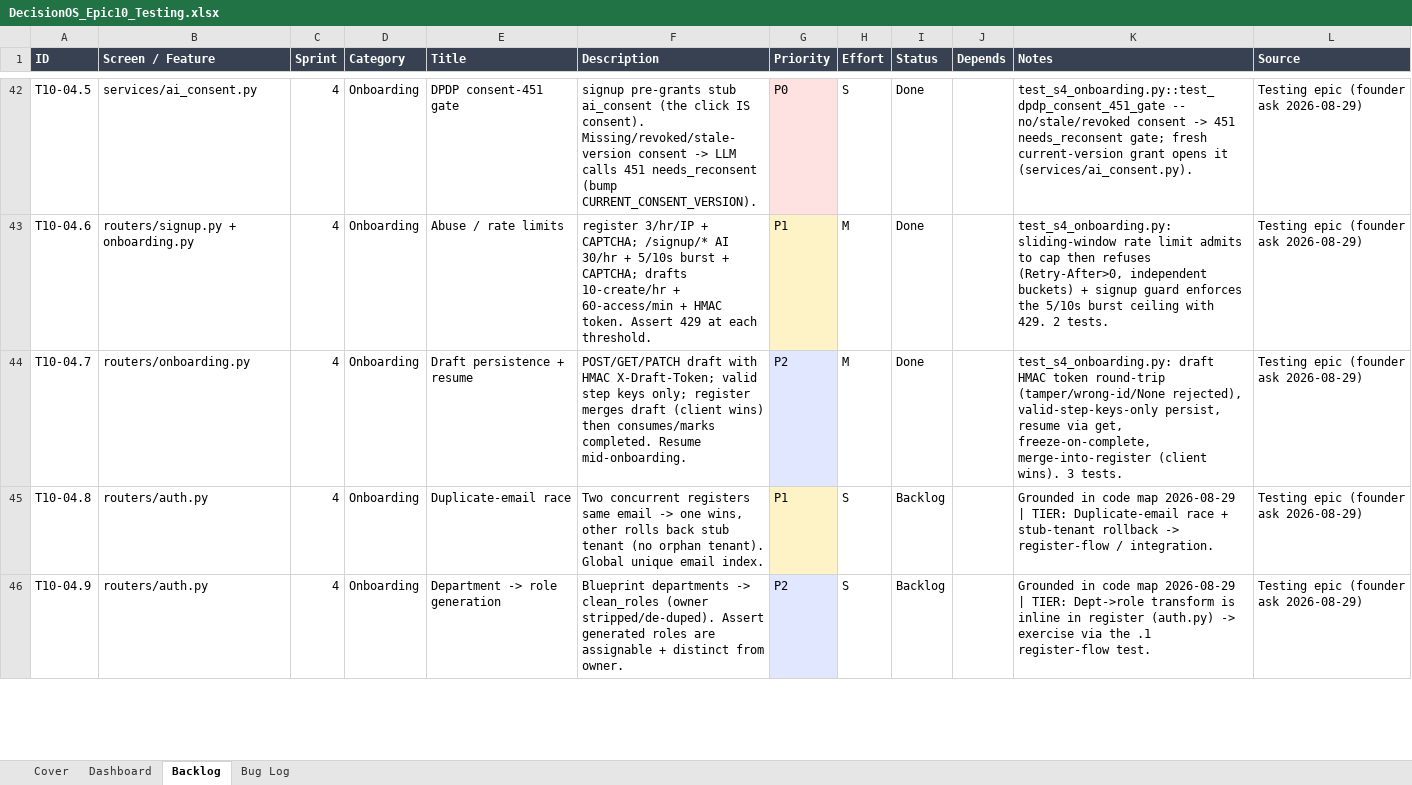
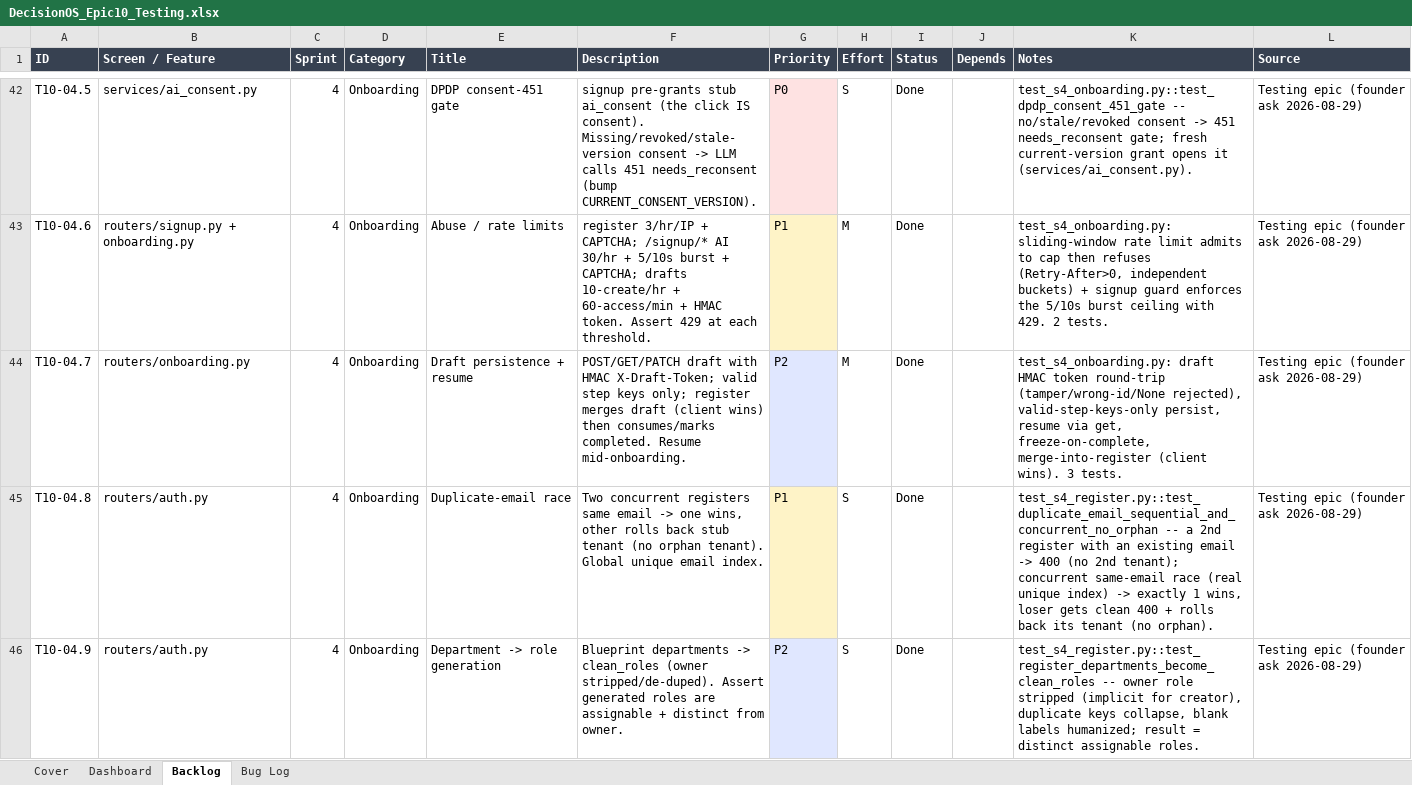
Before and after one commit to quazrelevate-god/DecisionOS, an Excel workbook: docs/DecisionOS_Epic10_Testing.xlsx, sheet Backlog, drawn as a sheet; only a part is shown, gaps mark what is left out; values as stored, in another font and other column widths than the file's, no borders; the diff covers the shown part only; the diff names each change by its address in the sheet, - before the commit and + after, or states it on an @@ line.

```diff
--- a/docs/DecisionOS_Epic10_Testing.xlsx (sheet Backlog)
+++ b/docs/DecisionOS_Epic10_Testing.xlsx (sheet Backlog)
-I45:I46 (Status): Backlog
+I45:I46 (Status): Done
-K45 (Notes): Grounded in code map 2026-08-29 | TIER: Duplicate-email race + stub-tenant rollback -> register-flow / integration.
+K45 (Notes): test_s4_register.py::test_duplicate_email_sequential_and_concurrent_no_orphan -- a 2nd register with an existing email -> 400 (no 2nd tenant); concurrent same-email race (real unique index) -> exactly 1 wins, loser gets clean 400 + rolls back its tenant (no orphan).
-K46 (Notes): Grounded in code map 2026-08-29 | TIER: Dept->role transform is inline in register (auth.py) -> exercise via the .1 register-flow test.
+K46 (Notes): test_s4_register.py::test_register_departments_become_clean_roles -- owner role stripped (implicit for creator), duplicate keys collapse, blank labels humanized; result = distinct assignable roles.
```
Also changed, not shown: 4 edited cells elsewhere in this sheet, sheet Dashboard, 1 other file.
